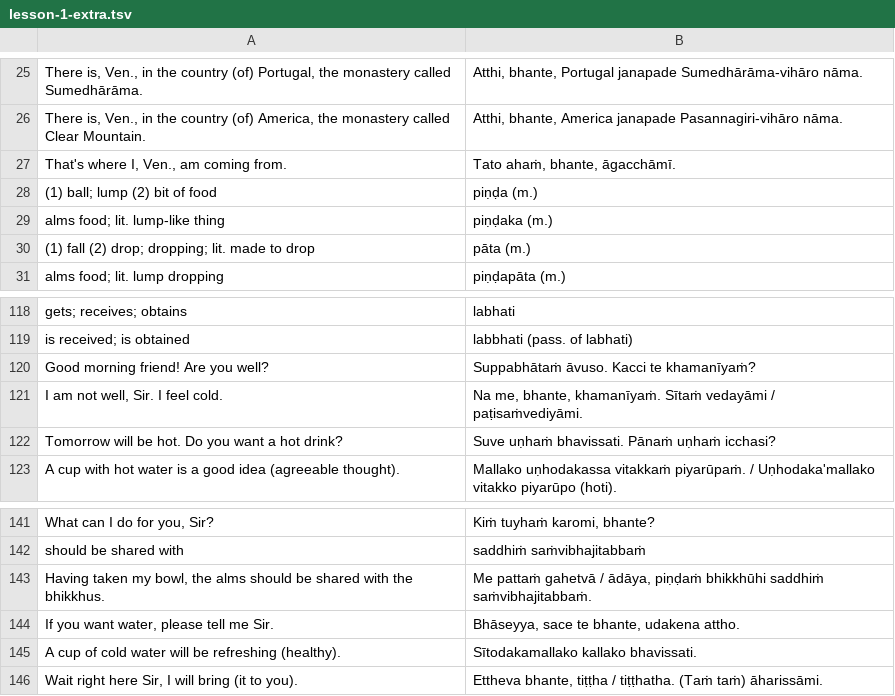
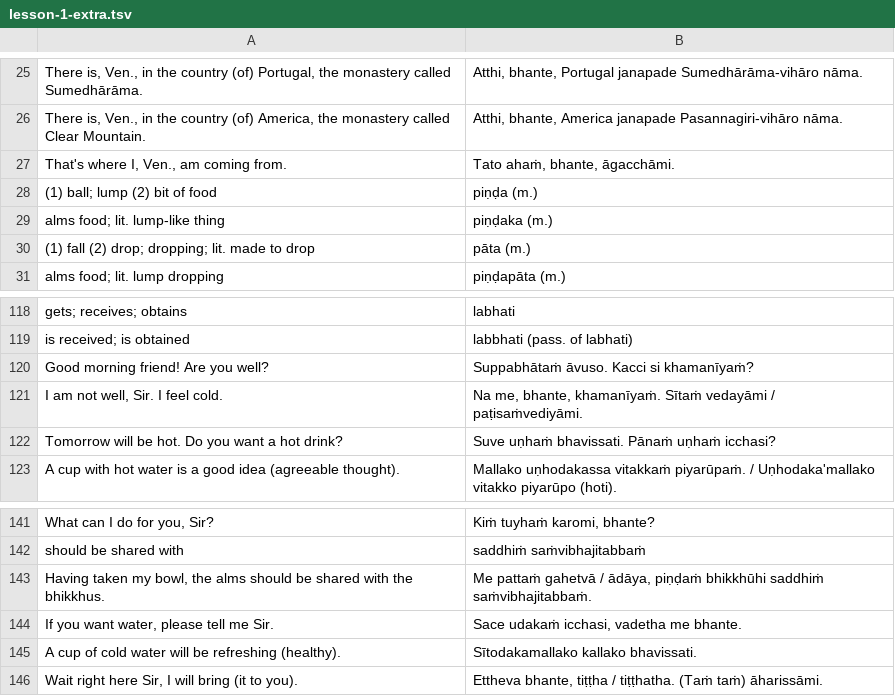
Before and after one commit to vinaya-class/vinaya-class.github.io, a TSV file: tex/vinaya-class-questions/vocabulary/exported/lesson-1-extra.tsv, drawn as a sheet; only a part is shown, gaps mark what is left out.

Commit message:
upd pali lessons

```diff
--- a/tex/vinaya-class-questions/vocabulary/exported/lesson-1-extra.tsv
+++ b/tex/vinaya-class-questions/vocabulary/exported/lesson-1-extra.tsv
@@ -26,3 +26,3 @@ There is, Ven., in the country (of) Portugal, the monastery called Sumedhārāma
 There is, Ven., in the country (of) America, the monastery called Clear Mountain.	Atthi, bhante, America janapade Pasannagiri-vihāro nāma.
-That's where I, Ven., am coming from.	Tato ahaṁ, bhante, āgacchāmī.
+That's where I, Ven., am coming from.	Tato ahaṁ, bhante, āgacchāmi.
 (1) ball; lump (2) bit of food	piṇḍa (m.)
@@ -119,3 +119,3 @@ gets; receives; obtains	labhati
 is received; is obtained	labbhati (pass. of labhati)
-Good morning friend! Are you well?	Suppabhātaṁ āvuso. Kacci te khamanīyaṁ?
+Good morning friend! Are you well?	Suppabhātaṁ āvuso. Kacci si khamanīyaṁ?
 I am not well, Sir. I feel cold.	Na me, bhante, khamanīyaṁ. Sītaṁ vedayāmi / paṭisaṁvediyāmi.
@@ -143,3 +143,3 @@ should be shared with	saddhiṁ saṁvibhajitabbaṁ
 Having taken my bowl, the alms should be shared with the bhikkhus.	Me pattaṁ gahetvā / ādāya, piṇḍaṁ bhikkhūhi saddhiṁ saṁvibhajitabbaṁ.
-If you want water, please tell me Sir.	Bhāseyya, sace te bhante, udakena attho.
+If you want water, please tell me Sir.	Sace udakaṁ icchasi, vadetha me bhante.
 A cup of cold water will be refreshing (healthy).	Sītodakamallako kallako bhavissati.
```
Also changed, not shown: tex/vinaya-class-questions/vocabulary/exported/lesson-2-vocab.tsv, 10 other files.
